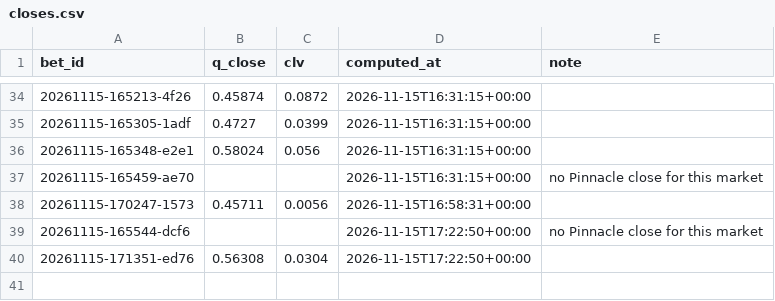
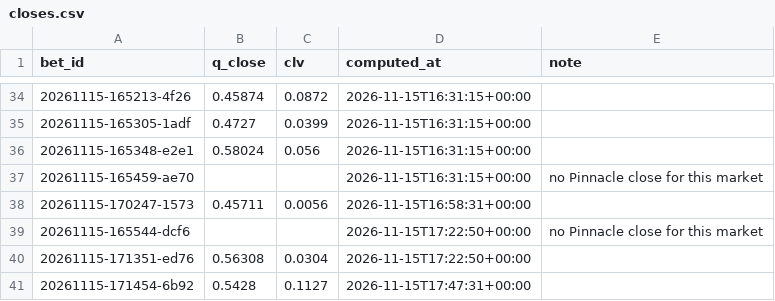
Before and after one commit to lukkeodds/livetest-log, a CSV file: data/closes.csv, drawn as a sheet; only a part is shown, gaps mark what is left out; the diff names each change by its address in the sheet, - before the commit and + after, or states it on an @@ line.

Commit message:
snapshot 20261115T174905Z: skips.csv, closes.csv

```diff
--- a/data/closes.csv
+++ b/data/closes.csv
+row 41: 20261115-171454-6b92 | 0.5428 | 0.1127 | 2026-11-15T17:47:31+00:00
```
Also changed, not shown: data/skips.csv, 2 other files.
